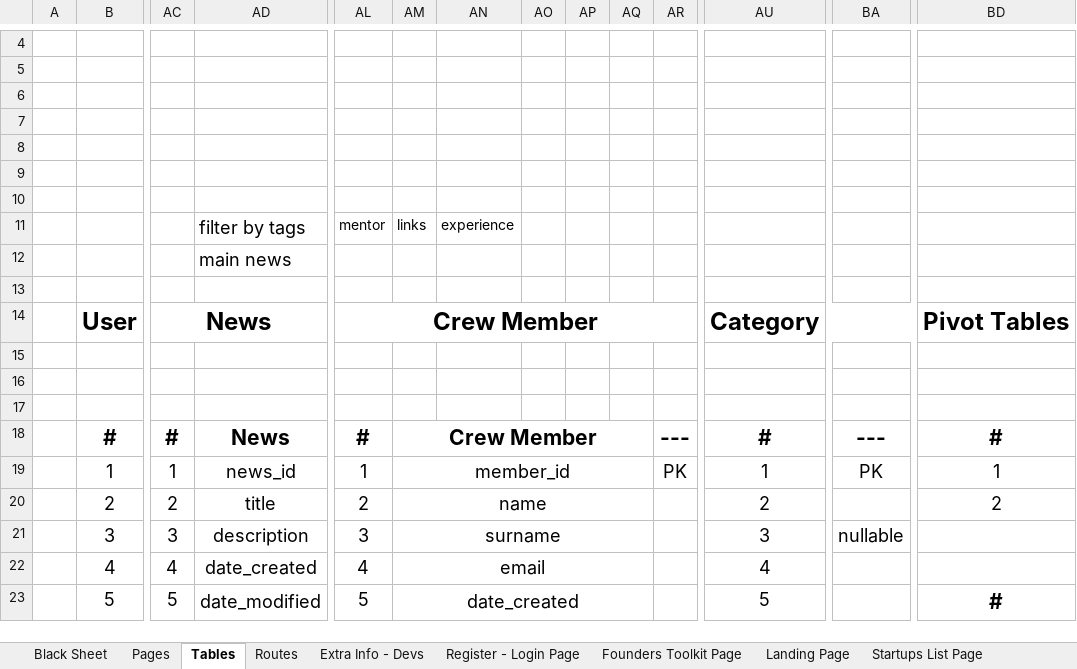
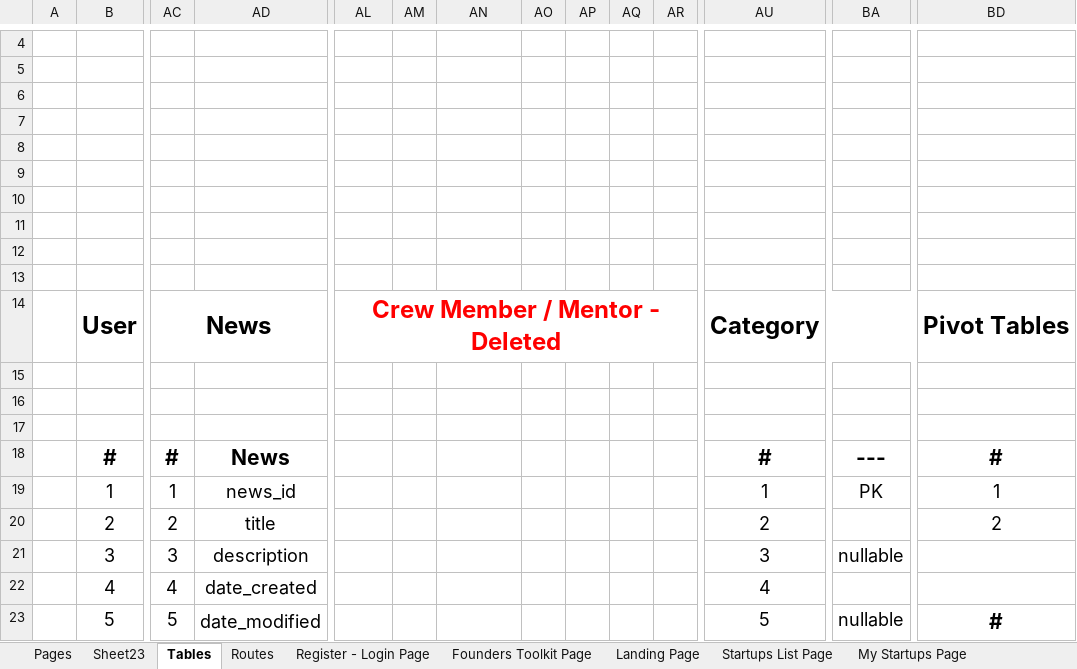
Before and after one commit to EXVLO/Startup.Space, an Excel workbook: Documentation/HSS PRoject 1.xlsx, sheet Tables, drawn as a sheet; only a part is shown, gaps mark what is left out; values as stored, in another font and other column widths than the file's, no borders; removed rows and columns are numbered as before the commit, all else as after; rows hold the shown columns only; the diff covers the shown part only; the diff names each change by its address in the sheet, - before the commit and + after, or states it on an @@ line.

Commit message:
docs: sync documentation with updated Excel (tags, My Startups, role model)

```diff
--- a/Documentation/HSS PRoject 1.xlsx (sheet Tables)
+++ b/Documentation/HSS PRoject 1.xlsx (sheet Tables)
-sheet tab: Black Sheet
-sheet tab: Extra Info - Devs
+sheet tab: Sheet23
+sheet tab: My Startups Page
-row 11:  |  |  | filter by tags | mentor | links | experience
-row 12:  |  |  | main news
-row 13: (empty)
-row 14:  | User | News |  | Crew Member |  |  |  |  |  |  | Category |  | Pivot Tables
+row 14:  | User | News |  | Crew Member / Mentor - Deleted |  |  |  |  |  |  | Category |  | Pivot Tables
+row 15: (empty)
+row 16: (empty)
+row 17: (empty)
-AL18: #
+AL18: (empty)
-AM18: Crew Member
+AM18: (empty)
-AM18:AQ18 merged
-AR18: ---
+AR18: (empty)
-AL19: 1
+AL19: (empty)
-AM19: member_id
+AM19: (empty)
-AM19:AQ19 merged
-AR19: PK
+AR19: (empty)
-AL20: 2
+AL20: (empty)
-AM20: name
+AM20: (empty)
-AM20:AQ20 merged
-AL21: 3
+AL21: (empty)
-AM21: surname
+AM21: (empty)
-AM21:AQ21 merged
-AL22: 4
+AL22: (empty)
-AM22: email
+AM22: (empty)
-AM22:AQ22 merged
-AL23: 5
+AL23: (empty)
-AM23: date_created
+AM23: (empty)
-AM23:AQ23 merged
-BA23: (empty)
+BA23: nullable
```
Also changed, not shown: 6 added rows, 6 removed rows, 51 edited cells and merged cells elsewhere in this sheet, sheet Pages, sheet Routes, sheet Register - Login Page, 2 other files.
